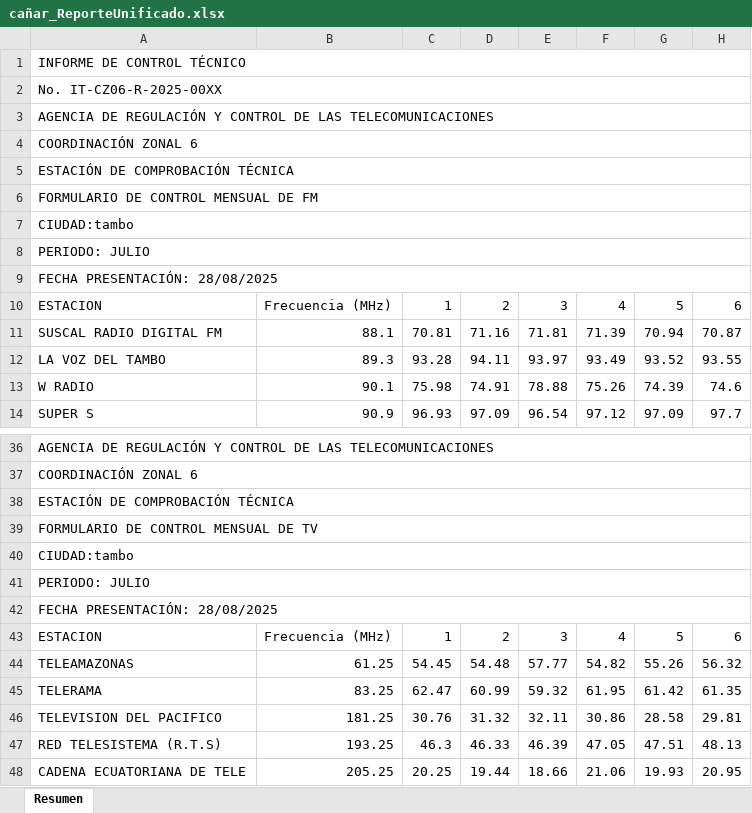
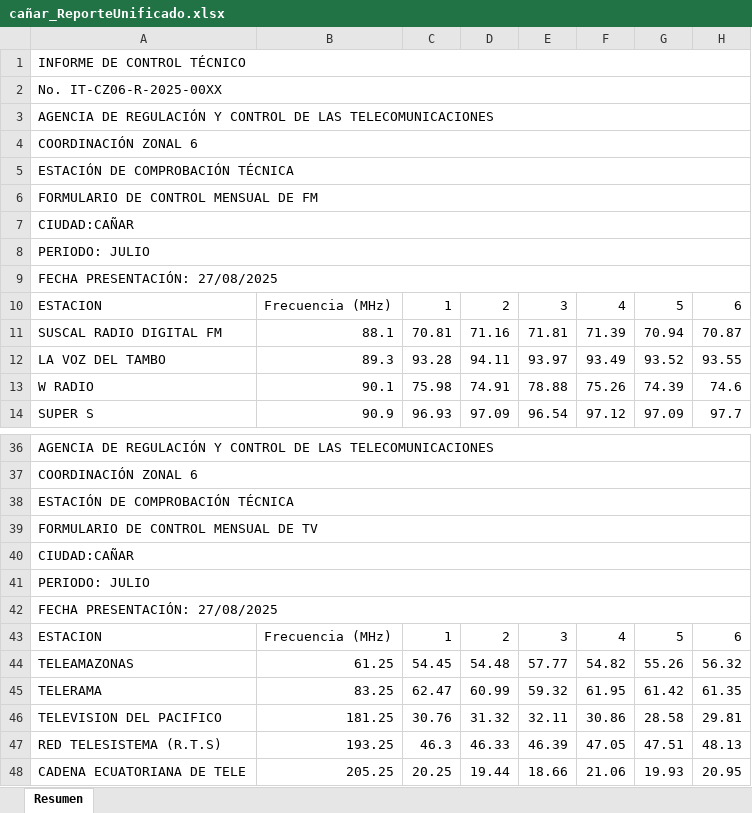
Before and after one commit to mbermio333/ProcesamientoDatosMensual, an Excel workbook: ReportesUnificados/cañar_ReporteUnificado.xlsx, sheet Resumen, drawn as a sheet; only a part is shown, gaps mark what is left out; values as stored, in another font and other column widths than the file's, no cell formats; charts and pictures not drawn; the diff names each change by its address in the sheet, - before the commit and + after, or states it on an @@ line.

```diff
--- a/ReportesUnificados/cañar_ReporteUnificado.xlsx (sheet Resumen)
+++ b/ReportesUnificados/cañar_ReporteUnificado.xlsx (sheet Resumen)
-A7: CIUDAD:tambo
+A7: CIUDAD:CAÑAR
-A9: FECHA PRESENTACIÓN: 28/08/2025
+A9: FECHA PRESENTACIÓN: 27/08/2025
-A40: CIUDAD:tambo
+A40: CIUDAD:CAÑAR
-A42: FECHA PRESENTACIÓN: 28/08/2025
+A42: FECHA PRESENTACIÓN: 27/08/2025
```
Also changed, not shown: cell formats, ReportesUnificados/loja_ReporteUnificado.xlsx, ReportesUnificados/macas_ReporteUnificado.xlsx, 4 other files.
